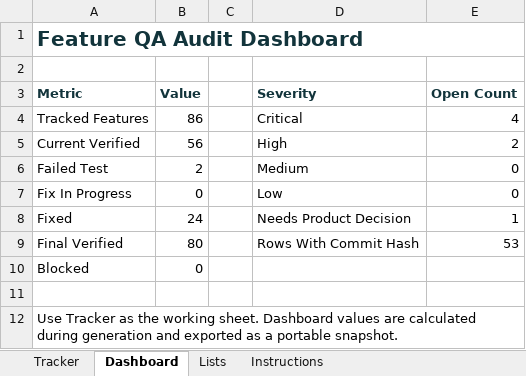
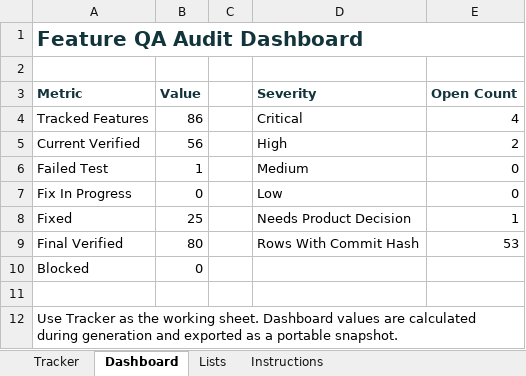
Before and after one commit to aitrailblazer/mirrorloopai-webmcp-challenge, an Excel workbook: feature_status_tracker.xlsx, sheet Dashboard, drawn as a sheet; values as stored, in another font and other column widths than the file's, no borders; the diff names each change by its address in the sheet, - before the commit and + after, or states it on an @@ line.

```diff
--- a/feature_status_tracker.xlsx (sheet Dashboard)
+++ b/feature_status_tracker.xlsx (sheet Dashboard)
-B6 (Value): 2
+B6 (Value): 1
-B8 (Value): 24
+B8 (Value): 25
```
Also changed, not shown: sheet Tracker, 14 other files.
